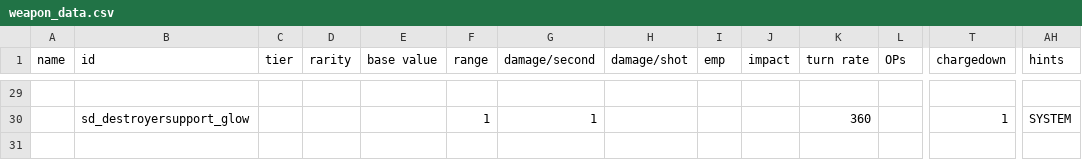
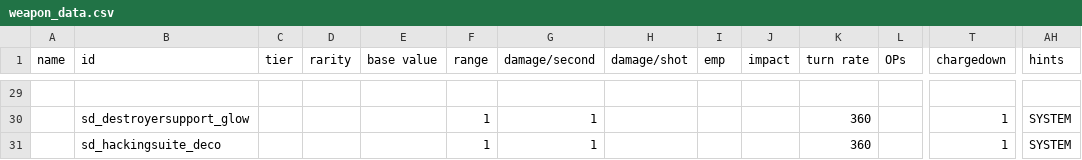
Before and after one commit to Sorrydough/Doughsector, a CSV file: data/weapons/weapon_data.csv, drawn as a sheet; only a part is shown, gaps mark what is left out; rows hold the shown columns only; the diff names each change by its address in the sheet, - before the commit and + after, or states it on an @@ line.

```diff
--- a/data/weapons/weapon_data.csv
+++ b/data/weapons/weapon_data.csv
+row 31:  | sd_hackingsuite_deco |  |  |  | 1 | 1 |  |  |  | 360 |  | 1 | SYSTEM
```
Also changed, not shown: 9 other files.
